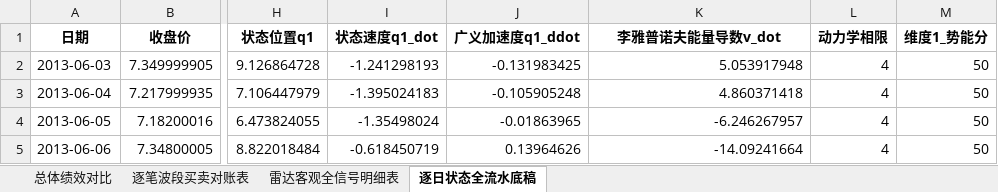
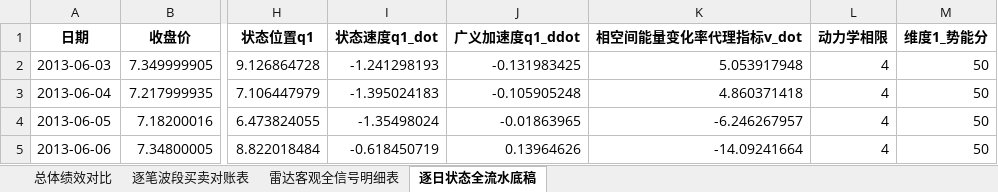
Before and after one commit to JiananZhao/html, an Excel workbook: 宏观反身性阿尔法模型_NOW单股微观雷达全周期对账表.xlsx, sheet 逐日状态全流水底稿, drawn as a sheet; only a part is shown, gaps mark what is left out; values as stored, in another font and other column widths than the file's, no borders; the diff names each change by its address in the sheet, - before the commit and + after, or states it on an @@ line.

```diff
--- a/宏观反身性阿尔法模型_NOW单股微观雷达全周期对账表.xlsx (sheet 逐日状态全流水底稿)
+++ b/宏观反身性阿尔法模型_NOW单股微观雷达全周期对账表.xlsx (sheet 逐日状态全流水底稿)
-K1: 李雅普诺夫能量导数v_dot
+K1: 相空间能量变化率代理指标v_dot
```
Also changed, not shown: 宏观反身性阿尔法模型_IGV微观雷达全周期对账表.xlsx, 宏观反身性阿尔法模型_SMH微观雷达全周期对账表.xlsx, 7 other files.
